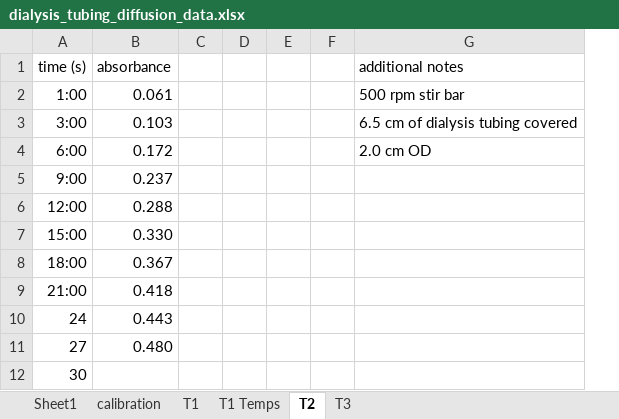
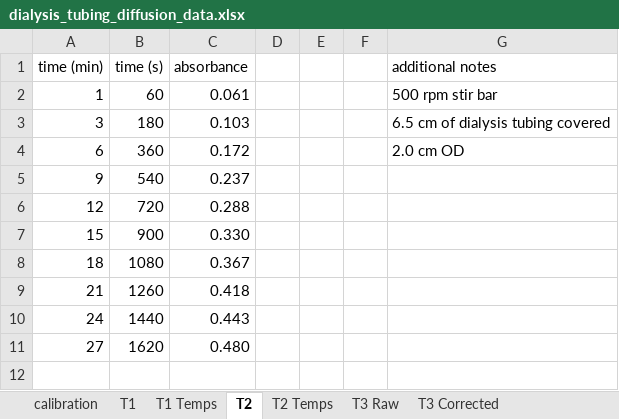
Before and after one commit to Jolt8/FVMFramework, an Excel workbook: examples/Methylene Blue Diffusion Parameter Fitting/dialysis_tubing_diffusion_data.xlsx, sheet T2, drawn as a sheet; values as stored, in another font and other column widths than the file's, no borders; removed rows and columns are numbered as before the commit, all else as after; the diff names each change by its address in the sheet, - before the commit and + after, or states it on an @@ line.

```diff
--- a/examples/Methylene Blue Diffusion Parameter Fitting/dialysis_tubing_diffusion_data.xlsx (sheet T2)
+++ b/examples/Methylene Blue Diffusion Parameter Fitting/dialysis_tubing_diffusion_data.xlsx (sheet T2)
-sheet tab: T3
+sheet tab: T3 Raw
-sheet tab: Sheet1
+sheet tab: T2 Temps
+sheet tab: T3 Corrected
+column A (time (min)), rows 2-11: 1 | 3 | 6 | 9 | 12 | 15 | 18 | 21 | 24 | 27
-column C, empty
-B2 (time (s)): 1:00
+B2 (time (s)): 60
-B3 (time (s)): 3:00
+B3 (time (s)): 180
-B4 (time (s)): 6:00
+B4 (time (s)): 360
-B5 (time (s)): 9:00
+B5 (time (s)): 540
-B6 (time (s)): 12:00
+B6 (time (s)): 720
-B7 (time (s)): 15:00
+B7 (time (s)): 900
-B8 (time (s)): 18:00
+B8 (time (s)): 1080
-B9 (time (s)): 21:00
+B9 (time (s)): 1260
-B10 (time (s)): 24
+B10 (time (s)): 1440
-B11 (time (s)): 27
+B11 (time (s)): 1620
-row 12: 30
```
Also changed, not shown: sheet T1 Temps, sheet T3 Raw, sheet T1, other sheet tabs, charts or pictures, 7 other files.
